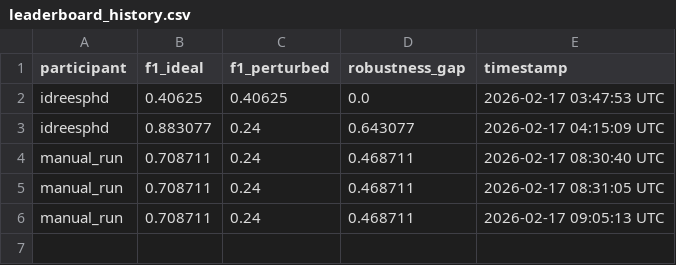
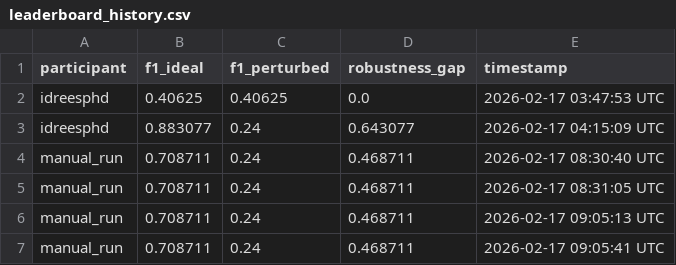
Before and after one commit to idrees11/gnn-topology-ablation, a CSV file: leaderboard/leaderboard_history.csv, drawn as a sheet.

```diff
--- a/leaderboard/leaderboard_history.csv
+++ b/leaderboard/leaderboard_history.csv
@@ -6 +6,2 @@ manual_run,0.708711,0.24,0.468711,2026-02-17 08:31:05 UTC
 manual_run,0.708711,0.24,0.468711,2026-02-17 09:05:13 UTC
+manual_run,0.708711,0.24,0.468711,2026-02-17 09:05:41 UTC
```
Also changed, not shown: 1 other file.
